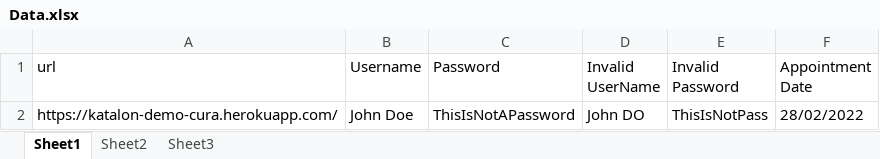
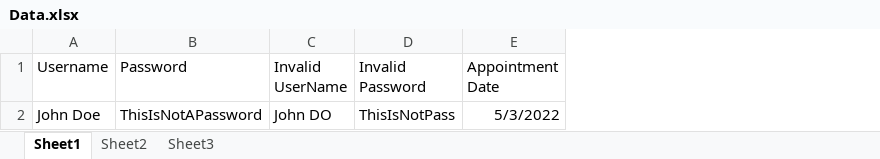
Before and after one commit to vtestcorp/CrossCountryKatalon, an Excel workbook: Data Files/Data.xlsx, sheet Sheet1, drawn as a sheet; values as stored, in another font and other column widths than the file's, no borders; removed rows and columns are numbered as before the commit, all else as after; the diff names each change by its address in the sheet, - before the commit and + after, or states it on an @@ line.

Commit message:
Data File

```diff
--- a/Data Files/Data.xlsx (sheet Sheet1)
+++ b/Data Files/Data.xlsx (sheet Sheet1)
-column A (url), row 2: https://katalon-demo-cura.herokuapp.com/
-E2 (Appointment Date): 28/02/2022
+E2 (Appointment Date): 5/3/2022
```
Also changed, not shown: 1 other file.
